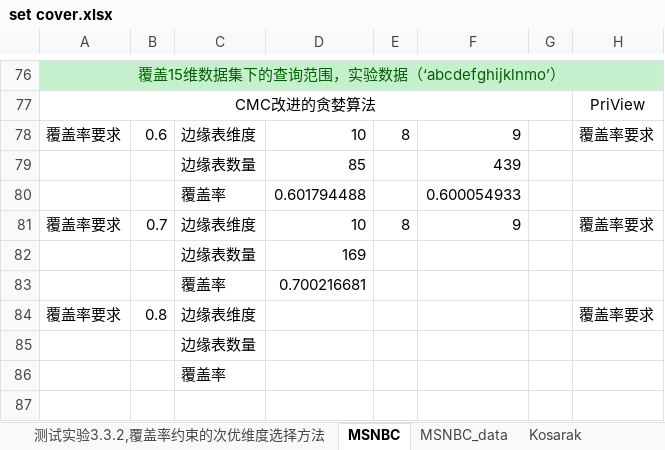
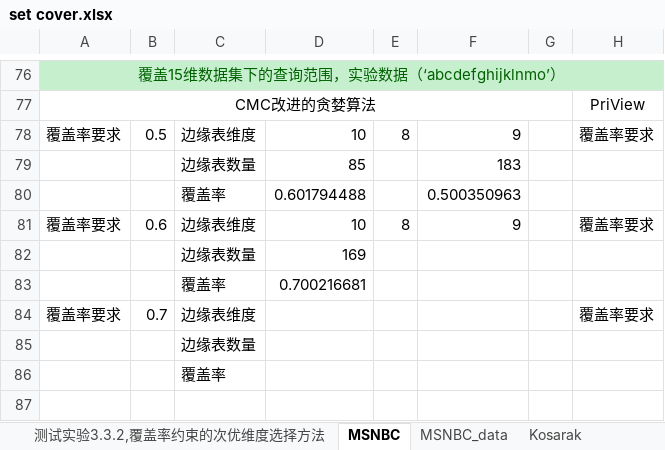
Before and after one commit to solacat/graduate_experiment, an Excel workbook: experiment_result/set cover.xlsx, sheet MSNBC, drawn as a sheet; only a part is shown, gaps mark what is left out; values as stored, in another font and other column widths than the file's, no borders; the diff names each change by its address in the sheet, - before the commit and + after, or states it on an @@ line.

```diff
--- a/experiment_result/set cover.xlsx (sheet MSNBC)
+++ b/experiment_result/set cover.xlsx (sheet MSNBC)
-B78: 0.6
+B78: 0.5
-F79: 439
+F79: 183
-F80: 0.600054933
+F80: 0.500350963
-B81: 0.7
+B81: 0.6
-B84: 0.8
+B84: 0.7
```
Also changed, not shown: sheet MSNBC_data, other sheet tabs, charts or pictures, 21 other files.
